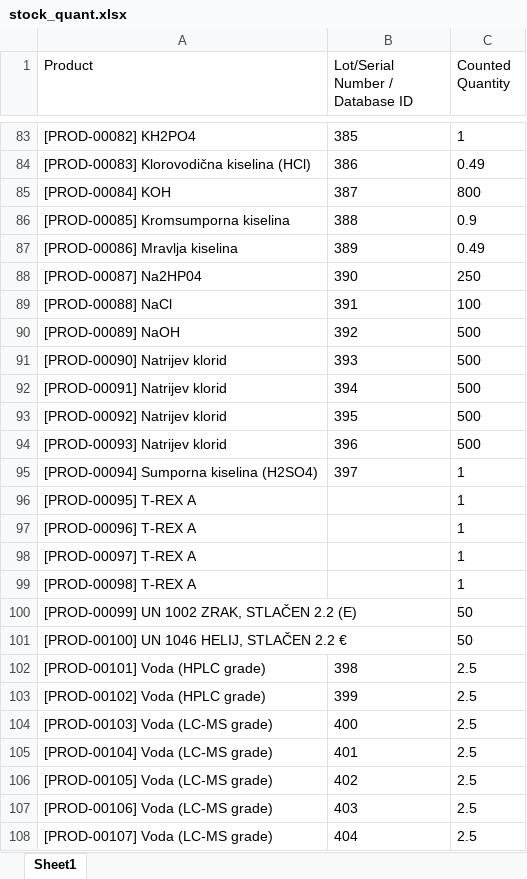
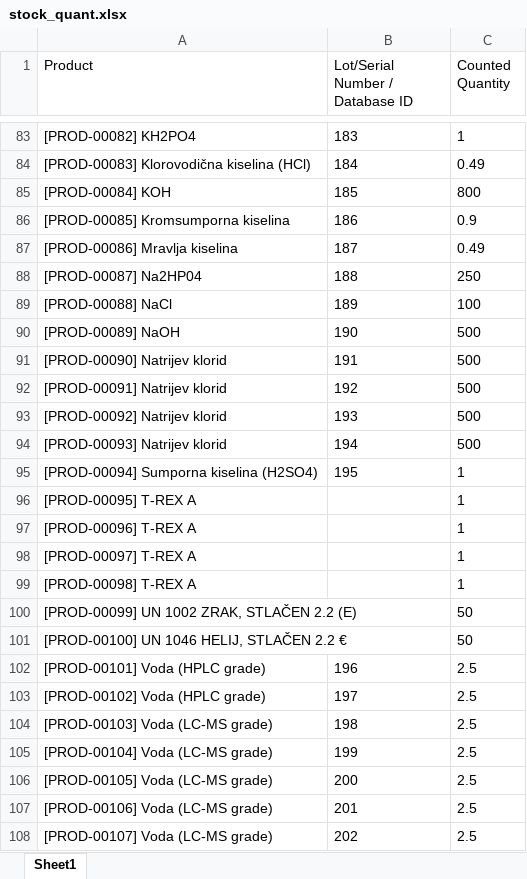
Before and after one commit to OdooLBS/odoo, an Excel workbook: custom_addons/lab_product/demo/stock_quant.xlsx, sheet Sheet1, drawn as a sheet; only a part is shown, gaps mark what is left out; values as stored, in another font and other column widths than the file's, no borders; the diff covers the shown part only; the diff names each change by its address in the sheet, - before the commit and + after, or states it on an @@ line.

```diff
--- a/custom_addons/lab_product/demo/stock_quant.xlsx (sheet Sheet1)
+++ b/custom_addons/lab_product/demo/stock_quant.xlsx (sheet Sheet1)
-B83 (Lot/Serial Number / Database ID): 385
+B83 (Lot/Serial Number / Database ID): 183
-B84 (Lot/Serial Number / Database ID): 386
+B84 (Lot/Serial Number / Database ID): 184
-B85 (Lot/Serial Number / Database ID): 387
+B85 (Lot/Serial Number / Database ID): 185
-B86 (Lot/Serial Number / Database ID): 388
+B86 (Lot/Serial Number / Database ID): 186
-B87 (Lot/Serial Number / Database ID): 389
+B87 (Lot/Serial Number / Database ID): 187
-B88 (Lot/Serial Number / Database ID): 390
+B88 (Lot/Serial Number / Database ID): 188
-B89 (Lot/Serial Number / Database ID): 391
+B89 (Lot/Serial Number / Database ID): 189
-B90 (Lot/Serial Number / Database ID): 392
+B90 (Lot/Serial Number / Database ID): 190
-B91 (Lot/Serial Number / Database ID): 393
+B91 (Lot/Serial Number / Database ID): 191
-B92 (Lot/Serial Number / Database ID): 394
+B92 (Lot/Serial Number / Database ID): 192
-B93 (Lot/Serial Number / Database ID): 395
+B93 (Lot/Serial Number / Database ID): 193
-B94 (Lot/Serial Number / Database ID): 396
+B94 (Lot/Serial Number / Database ID): 194
-B95 (Lot/Serial Number / Database ID): 397
+B95 (Lot/Serial Number / Database ID): 195
-B102 (Lot/Serial Number / Database ID): 398
+B102 (Lot/Serial Number / Database ID): 196
-B103 (Lot/Serial Number / Database ID): 399
+B103 (Lot/Serial Number / Database ID): 197
-B104 (Lot/Serial Number / Database ID): 400
+B104 (Lot/Serial Number / Database ID): 198
-B105 (Lot/Serial Number / Database ID): 401
+B105 (Lot/Serial Number / Database ID): 199
-B106 (Lot/Serial Number / Database ID): 402
+B106 (Lot/Serial Number / Database ID): 200
-B107 (Lot/Serial Number / Database ID): 403
+B107 (Lot/Serial Number / Database ID): 201
-B108 (Lot/Serial Number / Database ID): 404
+B108 (Lot/Serial Number / Database ID): 202
```
Also changed, not shown: 81 edited cells elsewhere in this sheet, 5 other files.
